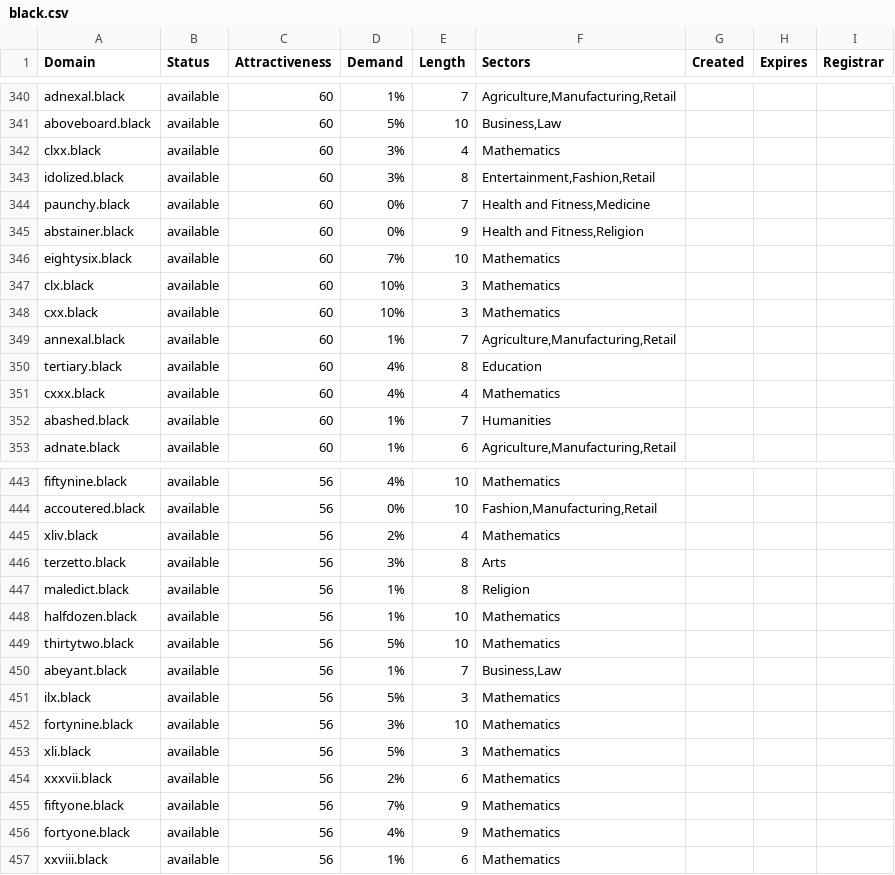
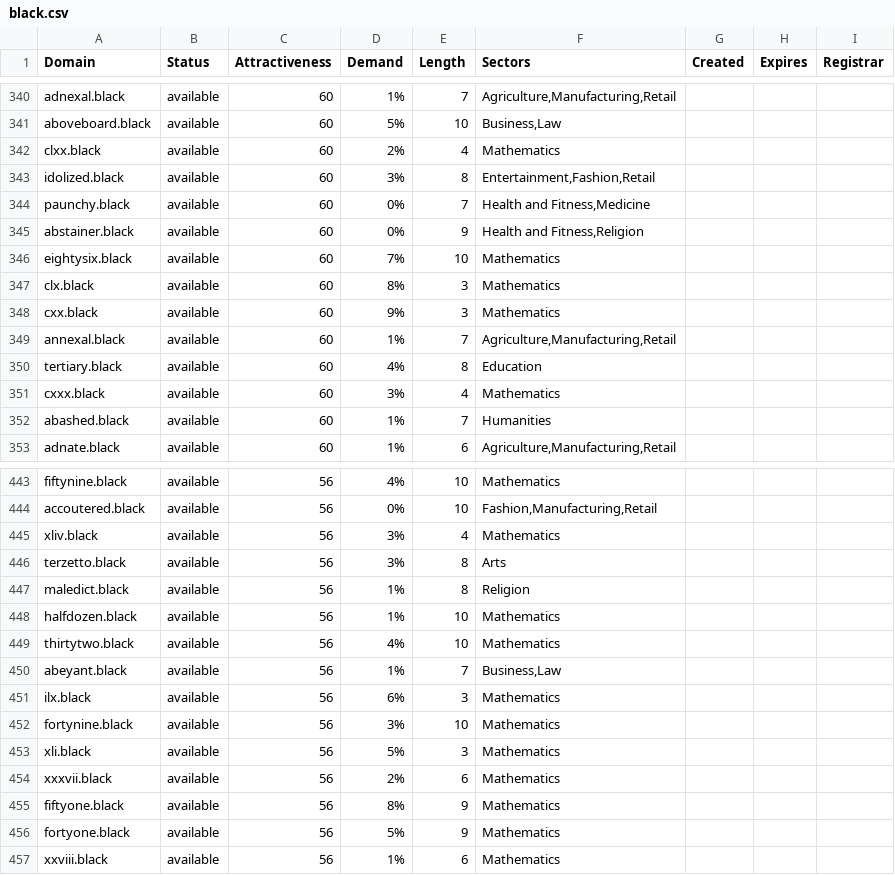
Before and after one commit to UniqueDomains/black-oneword-domains, a CSV file: black.csv, drawn as a sheet; only a part is shown, gaps mark what is left out; the diff covers the shown part only.

Commit message:
Domains update

```diff
--- a/black.csv
+++ b/black.csv
@@ -341,3 +341,3 @@ adnexal.black,available,60,1%,7,"Agriculture,Manufacturing,Retail",,,
 aboveboard.black,available,60,5%,10,"Business,Law",,,
-clxx.black,available,60,3%,4,Mathematics,,,
+clxx.black,available,60,2%,4,Mathematics,,,
 idolized.black,available,60,3%,8,"Entertainment,Fashion,Retail",,,
@@ -346,7 +346,7 @@ abstainer.black,available,60,0%,9,"Health and Fitness,Religion",,,
 eightysix.black,available,60,7%,10,Mathematics,,,
-clx.black,available,60,10%,3,Mathematics,,,
-cxx.black,available,60,10%,3,Mathematics,,,
+clx.black,available,60,8%,3,Mathematics,,,
+cxx.black,available,60,9%,3,Mathematics,,,
 annexal.black,available,60,1%,7,"Agriculture,Manufacturing,Retail",,,
 tertiary.black,available,60,4%,8,Education,,,
-cxxx.black,available,60,4%,4,Mathematics,,,
+cxxx.black,available,60,3%,4,Mathematics,,,
 abashed.black,available,60,1%,7,Humanities,,,
@@ -444,3 +444,3 @@ fiftynine.black,available,56,4%,10,Mathematics,,,
 accoutered.black,available,56,0%,10,"Fashion,Manufacturing,Retail",,,
-xliv.black,available,56,2%,4,Mathematics,,,
+xliv.black,available,56,3%,4,Mathematics,,,
 terzetto.black,available,56,3%,8,Arts,,,
@@ -448,5 +448,5 @@ maledict.black,available,56,1%,8,Religion,,,
 halfdozen.black,available,56,1%,10,Mathematics,,,
-thirtytwo.black,available,56,5%,10,Mathematics,,,
+thirtytwo.black,available,56,4%,10,Mathematics,,,
 abeyant.black,available,56,1%,7,"Business,Law",,,
-ilx.black,available,56,5%,3,Mathematics,,,
+ilx.black,available,56,6%,3,Mathematics,,,
 fortynine.black,available,56,3%,10,Mathematics,,,
@@ -454,4 +454,4 @@ xli.black,available,56,5%,3,Mathematics,,,
 xxxvii.black,available,56,2%,6,Mathematics,,,
-fiftyone.black,available,56,7%,9,Mathematics,,,
-fortyone.black,available,56,4%,9,Mathematics,,,
+fiftyone.black,available,56,8%,9,Mathematics,,,
+fortyone.black,available,56,5%,9,Mathematics,,,
 xxviii.black,available,56,1%,6,Mathematics,,,
```
Also changed, not shown: 48 edited cells elsewhere in this file, 2 other files.
